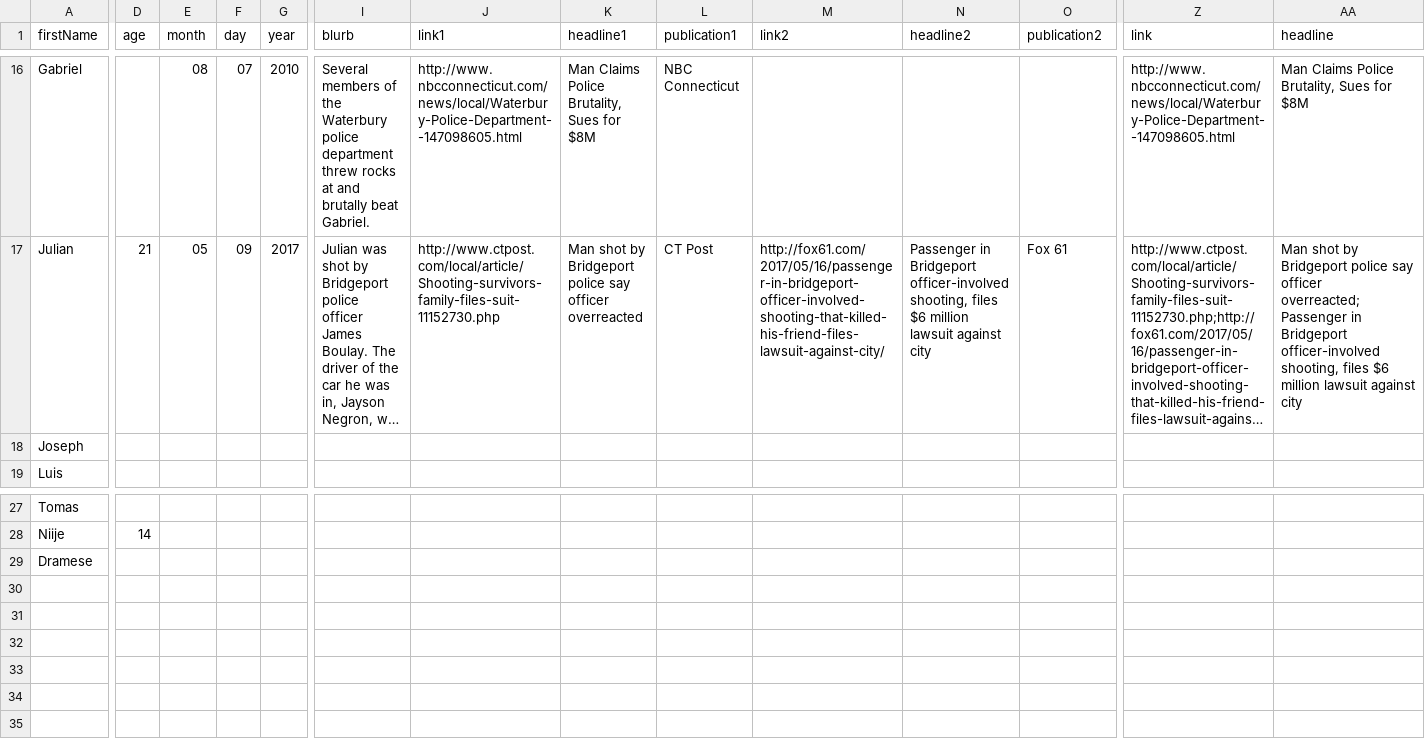
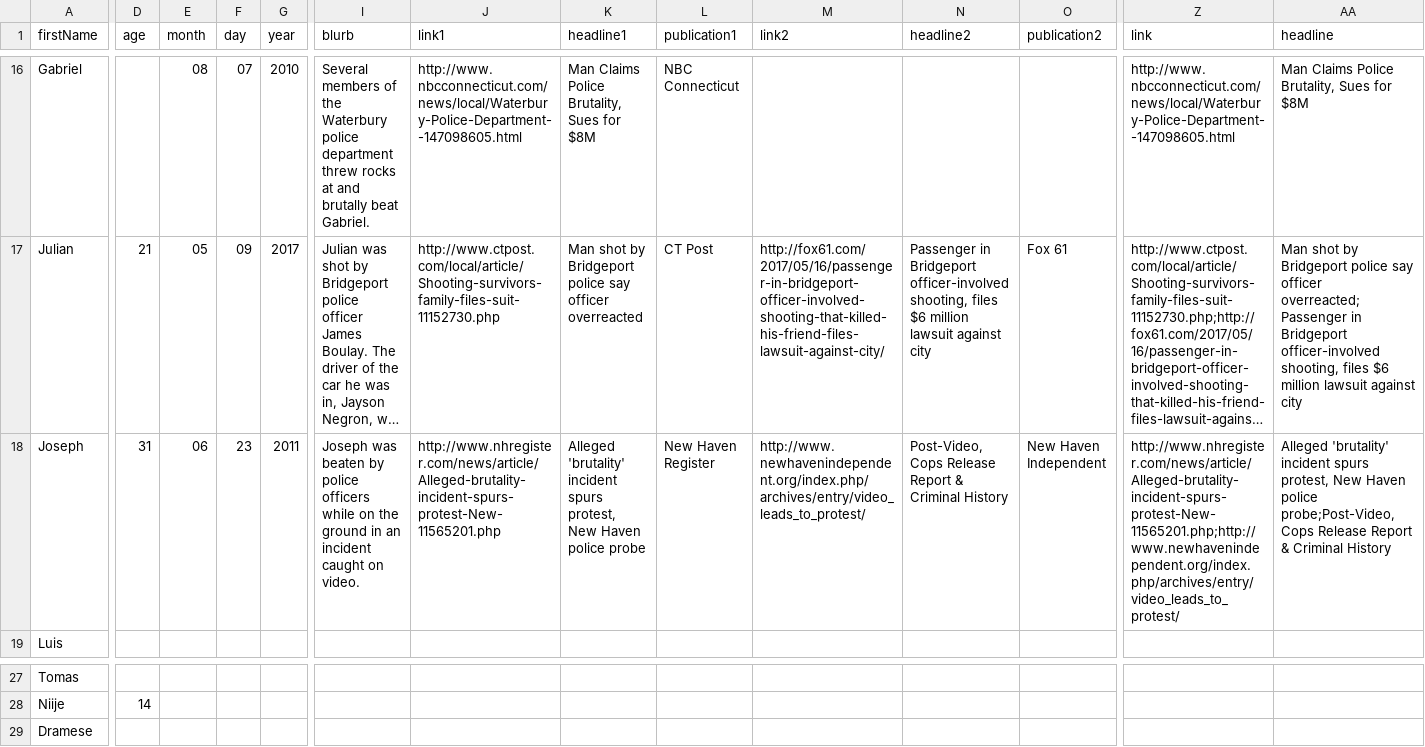
Before and after one commit to camille-s/papb-wall, a CSV file: public/data/dash_old.csv, drawn as a sheet; only a part is shown, gaps mark what is left out; long unchanged cells end in …; the diff covers the shown part only; the diff names each change by its address in the sheet, - before the commit and + after, or states it on an @@ line.

```diff
--- a/public/data/dash_old.csv
+++ b/public/data/dash_old.csv
-D18 (age): (empty)
+D18 (age): 31
-E18 (month): (empty)
+E18 (month): 06
-F18 (day): (empty)
+F18 (day): 23
-G18 (year): (empty)
+G18 (year): 2011
-I18 (blurb): (empty)
+I18 (blurb): Joseph was beaten by police officers while on the ground in an incident caught on video.
-J18 (link1): (empty)
+J18 (link1): http://www.nhregister.com/news/article/Alleged-brutality-incident-spurs-protest-New-11565201.php
-K18 (headline1): (empty)
+K18 (headline1): Alleged 'brutality' incident spurs protest, New Haven police probe
-L18 (publication1): (empty)
+L18 (publication1): New Haven Register
-M18 (link2): (empty)
+M18 (link2): http://www.newhavenindependent.org/index.php/archives/entry/video_leads_to_protest/
-N18 (headline2): (empty)
+N18 (headline2): Post-Video, Cops Release Report & Criminal History
-O18 (publication2): (empty)
+O18 (publication2): New Haven Independent
-Z18 (link): (empty)
+Z18 (link): http://www.nhregister.com/news/article/Alleged-brutality-incident-spurs-protest-New-11565201.php;http://www.newhavenindependent.org/index.php/archives/entry/video_leads_to_protest/
-AA18 (headline): (empty)
+AA18 (headline): Alleged 'brutality' incident spurs protest, New Haven police probe;Post-Video, Cops Release Report & Criminal History
```
Also changed, not shown: 3 edited cells elsewhere in this file, 3 other files.
